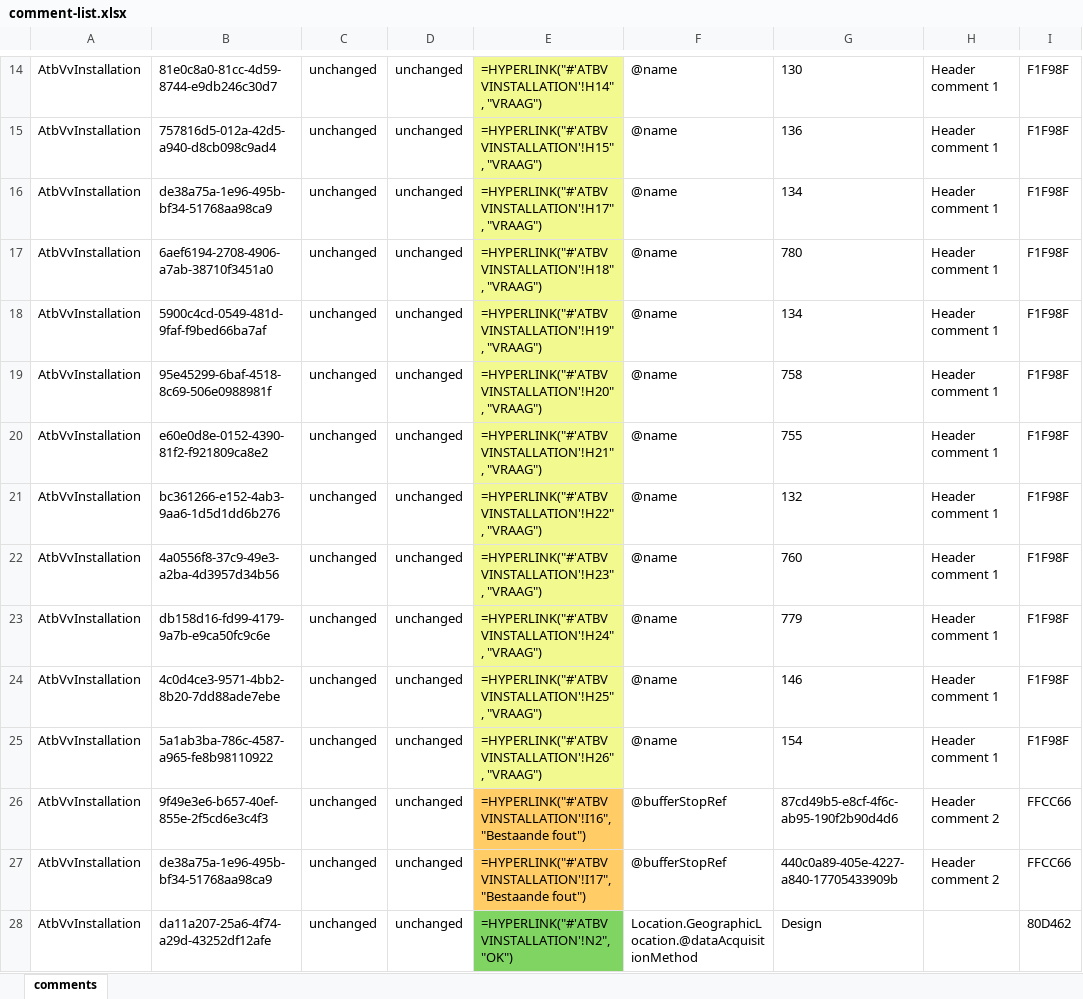
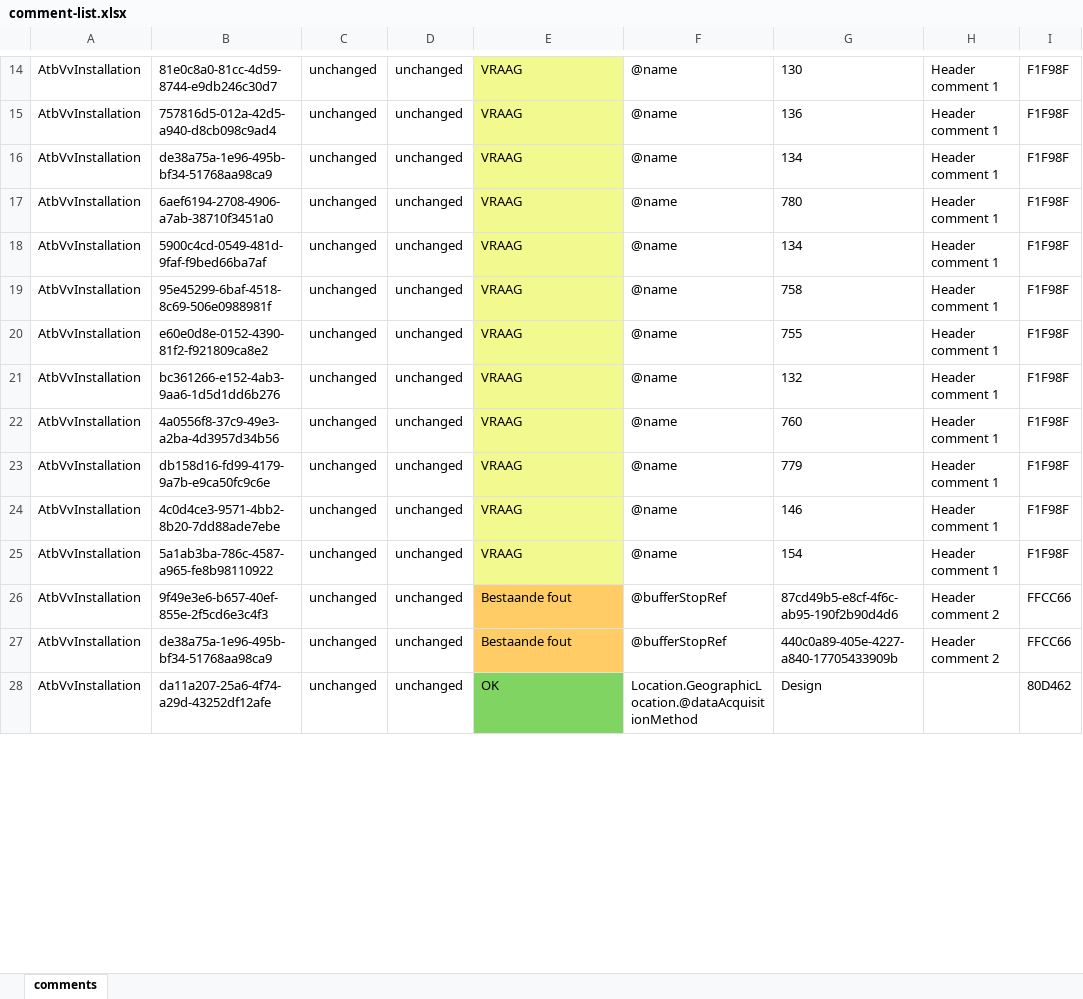
Before and after one commit to KerkhofJ/IMX_dataverbetering, an Excel workbook: sample_data/comment-list.xlsx, sheet comments, drawn as a sheet; only a part is shown, gaps mark what is left out; values as stored, in another font and other column widths than the file's, no borders; formulas without a stored value are shown as written; the diff covers the shown part only; the diff names each change by its address in the sheet, - before the commit and + after, or states it on an @@ line.

```diff
--- a/sample_data/comment-list.xlsx (sheet comments)
+++ b/sample_data/comment-list.xlsx (sheet comments)
-E14: =HYPERLINK("#'ATBVVINSTALLATION'!H14", "VRAAG")
+E14: VRAAG
-E15: =HYPERLINK("#'ATBVVINSTALLATION'!H15", "VRAAG")
+E15: VRAAG
-E16: =HYPERLINK("#'ATBVVINSTALLATION'!H17", "VRAAG")
+E16: VRAAG
-E17: =HYPERLINK("#'ATBVVINSTALLATION'!H18", "VRAAG")
+E17: VRAAG
-E18: =HYPERLINK("#'ATBVVINSTALLATION'!H19", "VRAAG")
+E18: VRAAG
-E19: =HYPERLINK("#'ATBVVINSTALLATION'!H20", "VRAAG")
+E19: VRAAG
-E20: =HYPERLINK("#'ATBVVINSTALLATION'!H21", "VRAAG")
+E20: VRAAG
-E21: =HYPERLINK("#'ATBVVINSTALLATION'!H22", "VRAAG")
+E21: VRAAG
-E22: =HYPERLINK("#'ATBVVINSTALLATION'!H23", "VRAAG")
+E22: VRAAG
-E23: =HYPERLINK("#'ATBVVINSTALLATION'!H24", "VRAAG")
+E23: VRAAG
-E24: =HYPERLINK("#'ATBVVINSTALLATION'!H25", "VRAAG")
+E24: VRAAG
-E25: =HYPERLINK("#'ATBVVINSTALLATION'!H26", "VRAAG")
+E25: VRAAG
-E26: =HYPERLINK("#'ATBVVINSTALLATION'!I16", "Bestaande fout")
+E26: Bestaande fout
-E27: =HYPERLINK("#'ATBVVINSTALLATION'!I17", "Bestaande fout")
+E27: Bestaande fout
-E28: =HYPERLINK("#'ATBVVINSTALLATION'!N2", "OK")
+E28: OK
```
Also changed, not shown: 1 added row, 1 removed row and 52 edited cells elsewhere in this sheet, sample_data/20250430_202130-diff.xlsx, sample_data/issuelist-processed.xlsx, 28 other files.
